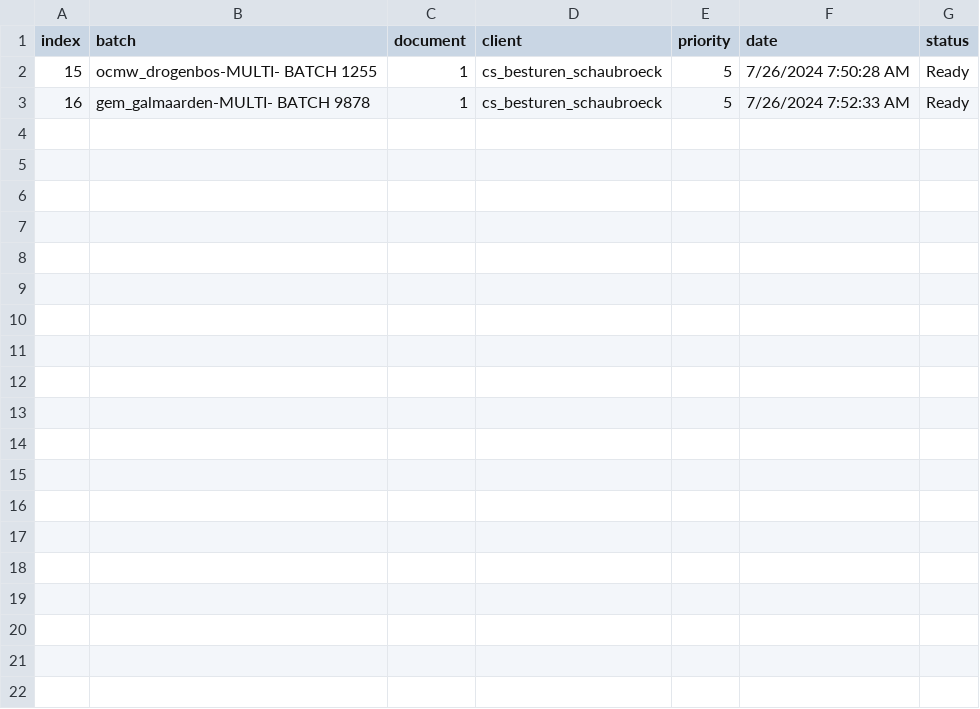
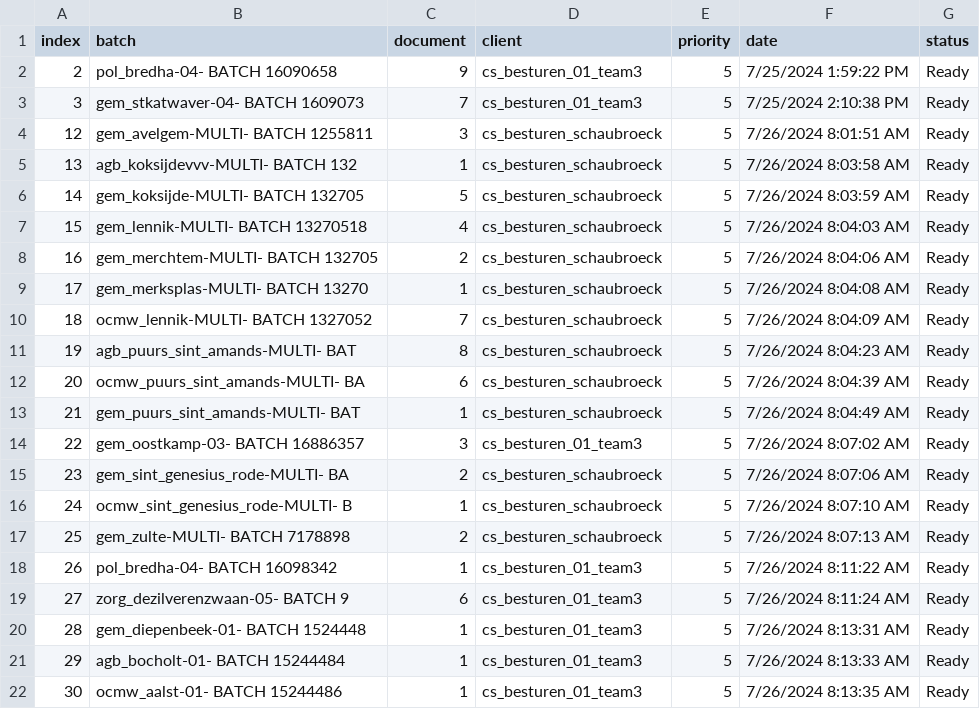
Before and after one commit to Rica5/arco-2025, a CSV file: public/assets/batch.csv, drawn as a sheet.

```diff
--- a/public/assets/batch.csv
+++ b/public/assets/batch.csv
@@ -1,3 +1,22 @@
 index,batch,document,client,priority,date,status
-15,ocmw_drogenbos-MULTI- BATCH 1255,1,cs_besturen_schaubroeck,5,7/26/2024 7:50:28 AM,Ready
-16,gem_galmaarden-MULTI- BATCH 9878,1,cs_besturen_schaubroeck,5,7/26/2024 7:52:33 AM,Ready
+2,pol_bredha-04- BATCH 16090658,9,cs_besturen_01_team3,5,7/25/2024 1:59:22 PM,Ready
+3,gem_stkatwaver-04- BATCH 1609073,7,cs_besturen_01_team3,5,7/25/2024 2:10:38 PM,Ready
+12,gem_avelgem-MULTI- BATCH 1255811,3,cs_besturen_schaubroeck,5,7/26/2024 8:01:51 AM,Ready
+13,agb_koksijdevvv-MULTI- BATCH 132,1,cs_besturen_schaubroeck,5,7/26/2024 8:03:58 AM,Ready
+14,gem_koksijde-MULTI- BATCH 132705,5,cs_besturen_schaubroeck,5,7/26/2024 8:03:59 AM,Ready
+15,gem_lennik-MULTI- BATCH 13270518,4,cs_besturen_schaubroeck,5,7/26/2024 8:04:03 AM,Ready
+16,gem_merchtem-MULTI- BATCH 132705,2,cs_besturen_schaubroeck,5,7/26/2024 8:04:06 AM,Ready
+17,gem_merksplas-MULTI- BATCH 13270,1,cs_besturen_schaubroeck,5,7/26/2024 8:04:08 AM,Ready
+18,ocmw_lennik-MULTI- BATCH 1327052,7,cs_besturen_schaubroeck,5,7/26/2024 8:04:09 AM,Ready
+19,agb_puurs_sint_amands-MULTI- BAT,8,cs_besturen_schaubroeck,5,7/26/2024 8:04:23 AM,Ready
+20,ocmw_puurs_sint_amands-MULTI- BA,6,cs_besturen_schaubroeck,5,7/26/2024 8:04:39 AM,Ready
+21,gem_puurs_sint_amands-MULTI- BAT,1,cs_besturen_schaubroeck,5,7/26/2024 8:04:49 AM,Ready
+22,gem_oostkamp-03- BATCH 16886357,3,cs_besturen_01_team3,5,7/26/2024 8:07:02 AM,Ready
+23,gem_sint_genesius_rode-MULTI- BA,2,cs_besturen_schaubroeck,5,7/26/2024 8:07:06 AM,Ready
+24,ocmw_sint_genesius_rode-MULTI- B,1,cs_besturen_schaubroeck,5,7/26/2024 8:07:10 AM,Ready
+25,gem_zulte-MULTI- BATCH 7178898,2,cs_besturen_schaubroeck,5,7/26/2024 8:07:13 AM,Ready
+26,pol_bredha-04- BATCH 16098342,1,cs_besturen_01_team3,5,7/26/2024 8:11:22 AM,Ready
+27,zorg_dezilverenzwaan-05- BATCH 9,6,cs_besturen_01_team3,5,7/26/2024 8:11:24 AM,Ready
+28,gem_diepenbeek-01- BATCH 1524448,1,cs_besturen_01_team3,5,7/26/2024 8:13:31 AM,Ready
+29,agb_bocholt-01- BATCH 15244484,1,cs_besturen_01_team3,5,7/26/2024 8:13:33 AM,Ready
+30,ocmw_aalst-01- BATCH 15244486,1,cs_besturen_01_team3,5,7/26/2024 8:13:35 AM,Ready
```
Also changed, not shown: 1 other file.
